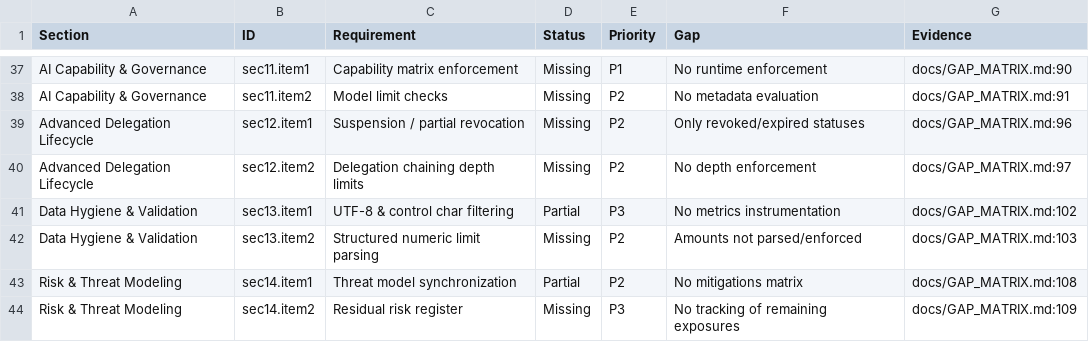
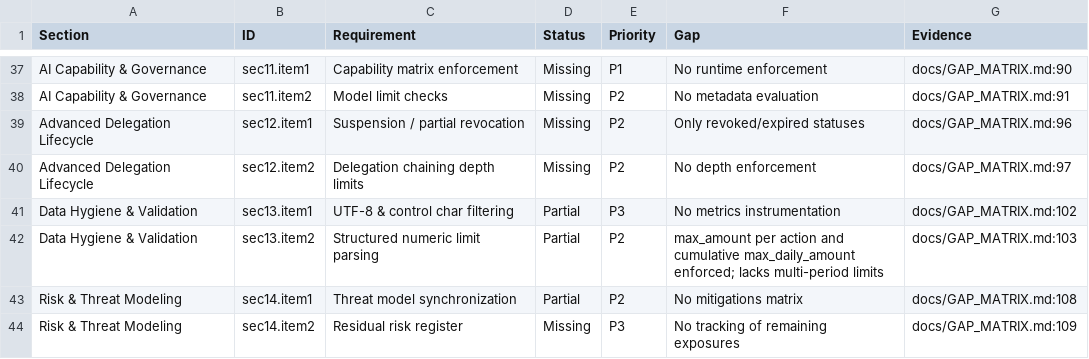
Before and after one commit to mauriciomferz/Gauth_go, a CSV file: artifacts/gap_matrix.csv, drawn as a sheet; only a part is shown, gaps mark what is left out; the diff covers the shown part only.

```diff
--- a/artifacts/gap_matrix.csv
+++ b/artifacts/gap_matrix.csv
@@ -41,3 +41,3 @@ Advanced Delegation Lifecycle,sec12.item2,Delegation chaining depth limits,Missi
 Data Hygiene & Validation,sec13.item1,UTF-8 & control char filtering,Partial,P3,No metrics instrumentation,docs/GAP_MATRIX.md:102
-Data Hygiene & Validation,sec13.item2,Structured numeric limit parsing,Missing,P2,Amounts not parsed/enforced,docs/GAP_MATRIX.md:103
+Data Hygiene & Validation,sec13.item2,Structured numeric limit parsing,Partial,P2,max_amount per action and cumulative max_daily_amount enforced; lacks multi-period limits,docs/GAP_MATRIX.md:103
 Risk & Threat Modeling,sec14.item1,Threat model synchronization,Partial,P2,No mitigations matrix,docs/GAP_MATRIX.md:108
```
Also changed, not shown: 31 edited cells elsewhere in this file, 2 other files.
